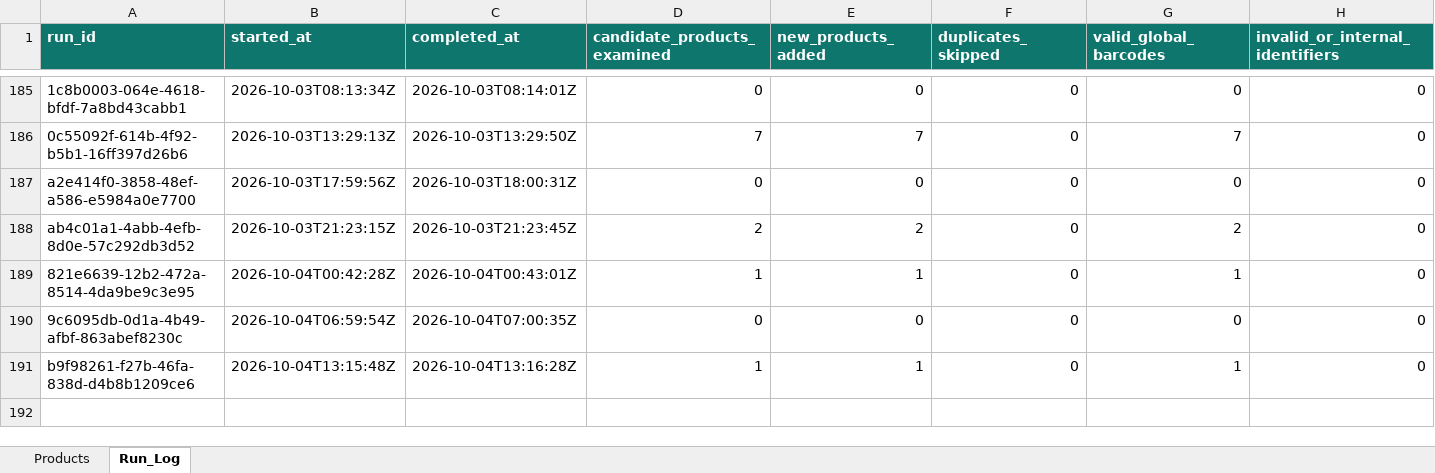
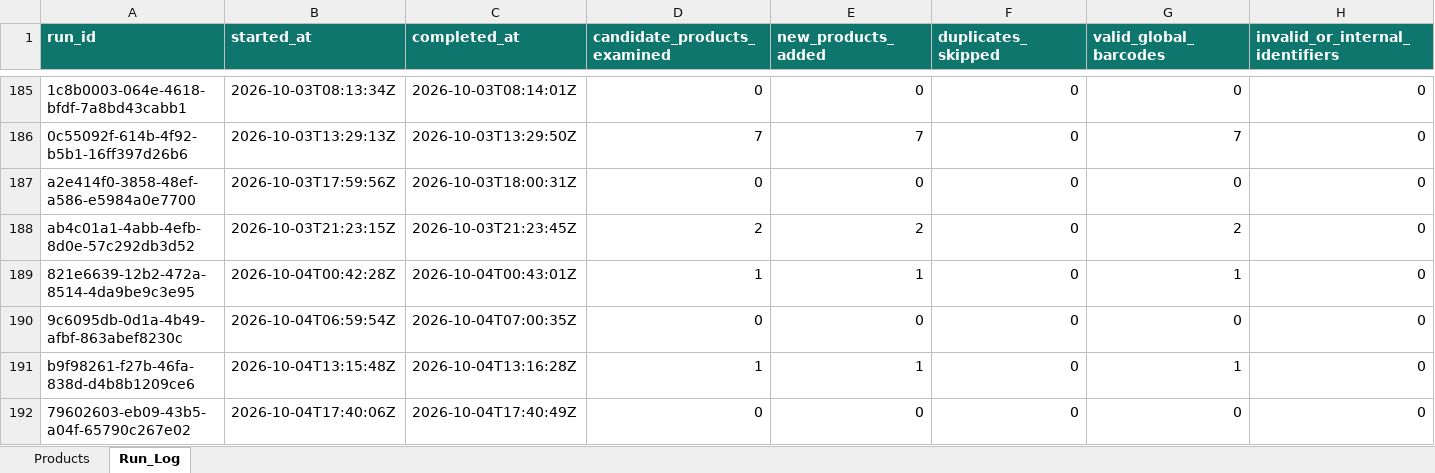
Before and after one commit to arham6212/product-expiry-management, an Excel workbook: data/ansar_gallery_product_catalog.xlsx, sheet Run_Log, drawn as a sheet; only a part is shown, gaps mark what is left out; values as stored, in another font and other column widths than the file's, no borders; table styles not drawn; rows hold the shown columns only; the diff names each change by its address in the sheet, - before the commit and + after, or states it on an @@ line.

```diff
--- a/data/ansar_gallery_product_catalog.xlsx (sheet Run_Log)
+++ b/data/ansar_gallery_product_catalog.xlsx (sheet Run_Log)
+row 192: 79602603-eb09-43b5-a04f-65790c267e02 | 2026-10-04T17:40:06Z | 2026-10-04T17:40:49Z | 0 | 0 | 0 | 0 | 0
```
Also changed, not shown: 3 other files.
